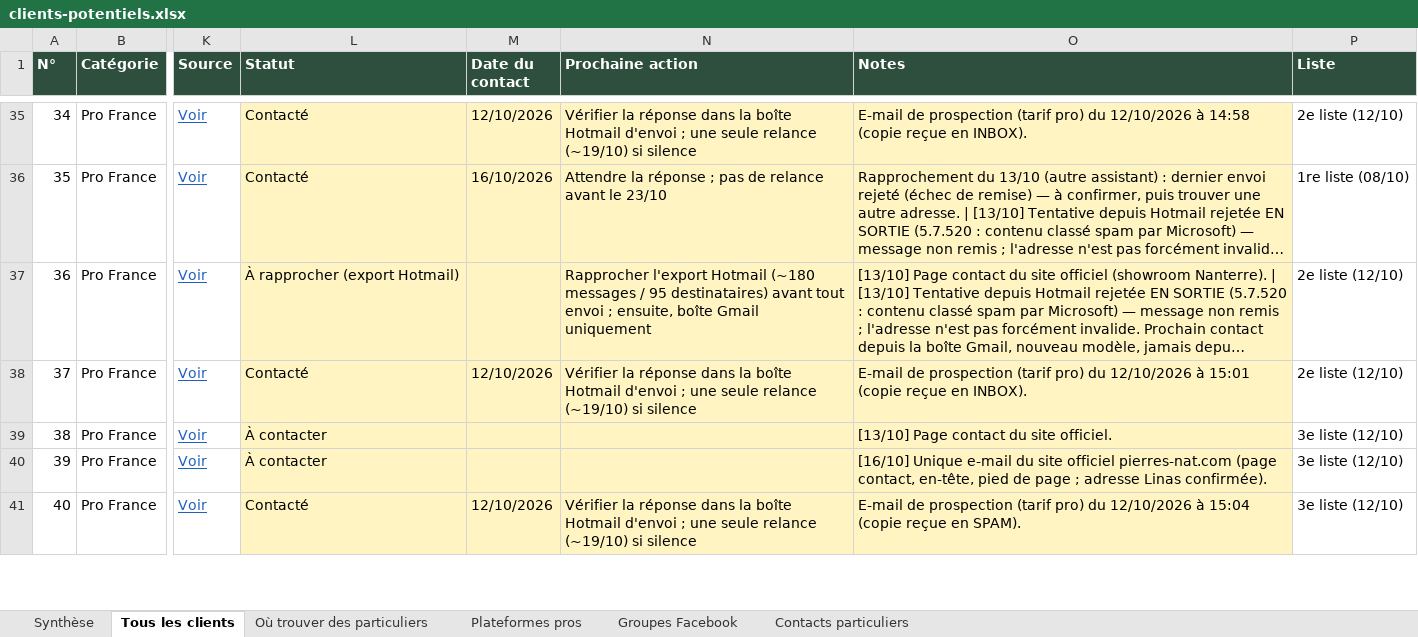
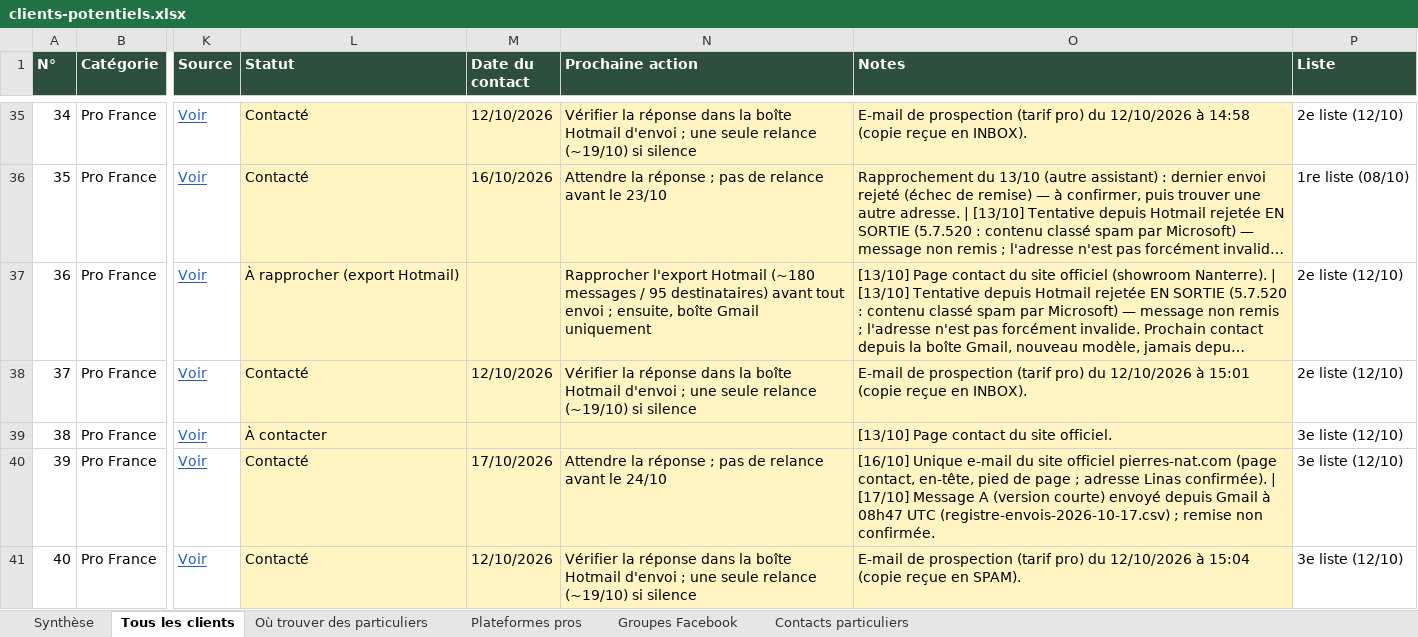
Before and after one commit to customerservice-dot/retreats-holidays-johanna, an Excel workbook: minyala/clients-potentiels.xlsx, sheet Tous les clients, drawn as a sheet; only a part is shown, gaps mark what is left out; long unchanged cells end in …; values as stored, in another font and other column widths than the file's, no borders; the diff covers the shown part only; the diff names each change by its address in the sheet, - before the commit and + after, or states it on an @@ line.

```diff
--- a/minyala/clients-potentiels.xlsx (sheet Tous les clients)
+++ b/minyala/clients-potentiels.xlsx (sheet Tous les clients)
-L40 (Statut): À contacter
+L40 (Statut): Contacté
-M40 (Date du contact): (empty)
+M40 (Date du contact): 17/10/2026
-N40 (Prochaine action): (empty)
+N40 (Prochaine action): Attendre la réponse ; pas de relance avant le 24/10
-O40 (Notes): …Linas confirmée).
+O40 (Notes): …Linas confirmée). | [17/10] Message A (version courte) envoyé depuis Gmail à 08h47 UTC (registre-envois-2026-10-17.csv) ; remise non confirmée.
```
Also changed, not shown: 16 edited cells elsewhere in this sheet, minyala/prospects-minyala.xlsx, 2 other files.
